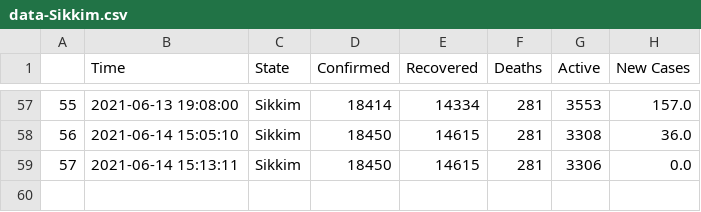
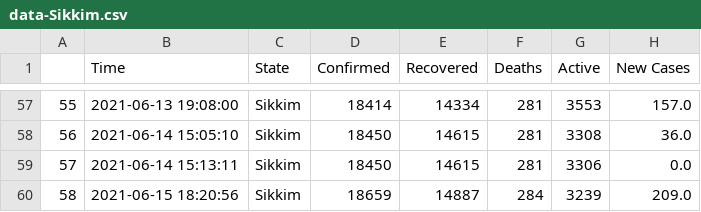
Before and after one commit to dakkshesh07/covid19_data-india-DERP, a CSV file: Sikkim/data-Sikkim.csv, drawn as a sheet; only a part is shown, gaps mark what is left out; the diff names each change by its address in the sheet, - before the commit and + after, or states it on an @@ line.

Commit message:
Sikkim: upload updated datasets, fetched on 2021-06-15 18:20:56

```diff
--- a/Sikkim/data-Sikkim.csv
+++ b/Sikkim/data-Sikkim.csv
+row 60: 58 | 2021-06-15 18:20:56 | Sikkim | 18659 | 14887 | 284 | 3239 | 209.0
```
